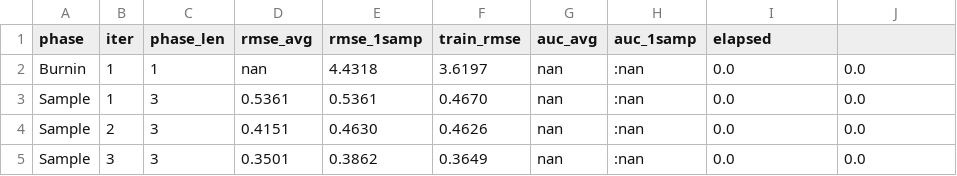
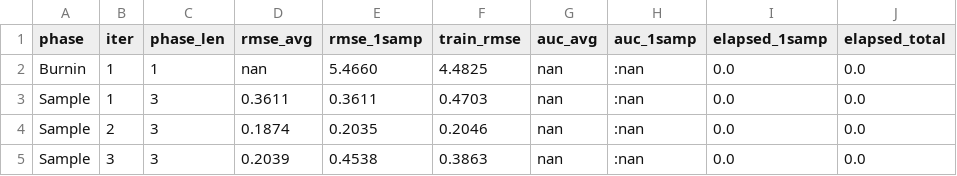
Before and after one commit to ExaScience/vms, a CSV file: smurfference/data/ex3/status.csv, drawn as a sheet.

Commit message:
ENH: smurff 0.14 data files

```diff
--- a/smurfference/data/ex3/status.csv
+++ b/smurfference/data/ex3/status.csv
@@ -1,5 +1,5 @@
-phase;iter;phase_len;rmse_avg;rmse_1samp;train_rmse;auc_avg;auc_1samp;elapsed
-Burnin;1;1;nan;4.4318;3.6197;nan;:nan;0.0;0.0
-Sample;1;3;0.5361;0.5361;0.4670;nan;:nan;0.0;0.0
-Sample;2;3;0.4151;0.4630;0.4626;nan;:nan;0.0;0.0
-Sample;3;3;0.3501;0.3862;0.3649;nan;:nan;0.0;0.0
+phase;iter;phase_len;rmse_avg;rmse_1samp;train_rmse;auc_avg;auc_1samp;elapsed_1samp;elapsed_total
+Burnin;1;1;nan;5.4660;4.4825;nan;:nan;0.0;0.0
+Sample;1;3;0.3611;0.3611;0.4703;nan;:nan;0.0;0.0
+Sample;2;3;0.1874;0.2035;0.2046;nan;:nan;0.0;0.0
+Sample;3;3;0.2039;0.4538;0.3863;nan;:nan;0.0;0.0
```
Also changed, not shown: 19 other files.
